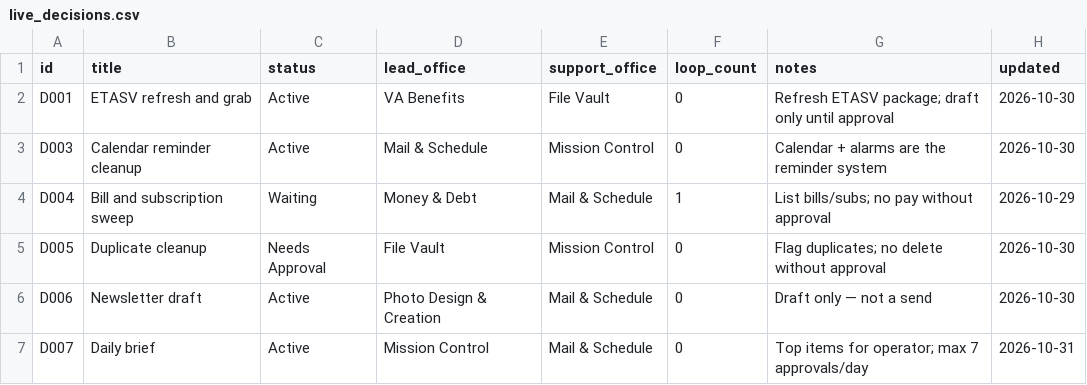
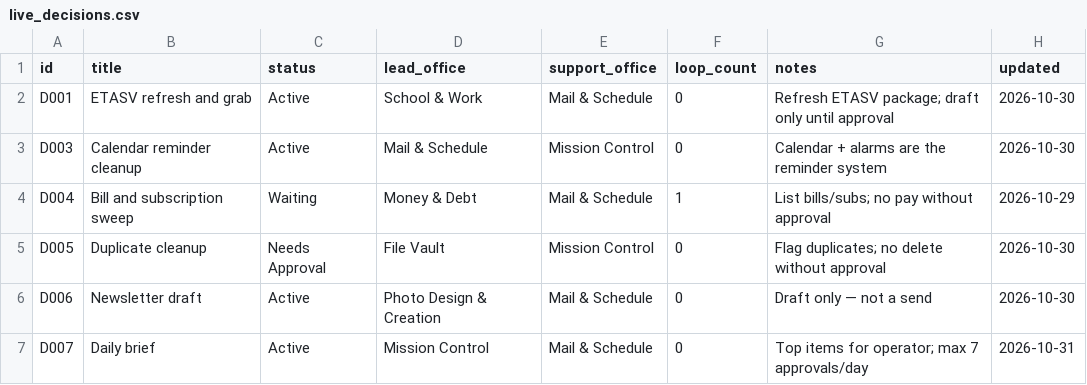
Before and after one commit to ngotaminbox007-glitch/dropbox-ai-plugins, a CSV file: mission_control_stage1/live_decisions.csv, drawn as a sheet.

```diff
--- a/mission_control_stage1/live_decisions.csv
+++ b/mission_control_stage1/live_decisions.csv
@@ -1,3 +1,3 @@
 id,title,status,lead_office,support_office,loop_count,notes,updated
-D001,ETASV refresh and grab,Active,VA Benefits,File Vault,0,Refresh ETASV package; draft only until approval,2026-10-30
+D001,ETASV refresh and grab,Active,School & Work,Mail & Schedule,0,Refresh ETASV package; draft only until approval,2026-10-30
 D003,Calendar reminder cleanup,Active,Mail & Schedule,Mission Control,0,Calendar + alarms are the reminder system,2026-10-30
```
Also changed, not shown: mission_control_stage1/decisions.csv, mission_control_stage1/stale_review.csv, 1 other file.
